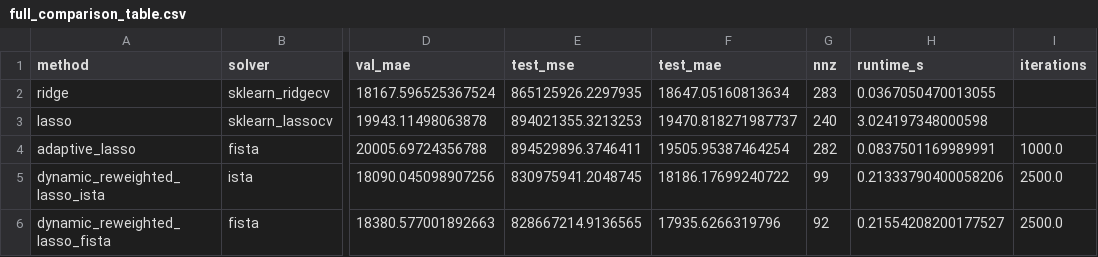
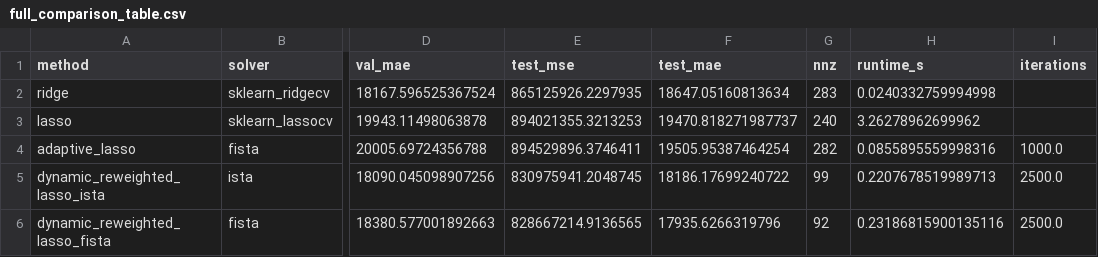
Before and after one commit to coeusyk/team21-nop-theme3, a CSV file: outputs/tables/full_comparison_table.csv, drawn as a sheet; only a part is shown, gaps mark what is left out; the diff names each change by its address in the sheet, - before the commit and + after, or states it on an @@ line.

```diff
--- a/outputs/tables/full_comparison_table.csv
+++ b/outputs/tables/full_comparison_table.csv
-H2 (runtime_s): 0.0367050470013055
+H2 (runtime_s): 0.0240332759994998
-H3 (runtime_s): 3.024197348000598
+H3 (runtime_s): 3.26278962699962
-H4 (runtime_s): 0.0837501169989991
+H4 (runtime_s): 0.0855895559998316
-H5 (runtime_s): 0.21333790400058206
+H5 (runtime_s): 0.2207678519989713
-H6 (runtime_s): 0.21554208200177527
+H6 (runtime_s): 0.23186815900135116
```
Also changed, not shown: outputs/tables/accuracy_comparison.csv, outputs/tables/baselines_comparison.csv, 15 other files.
